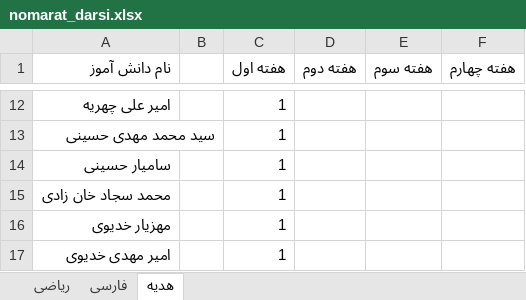
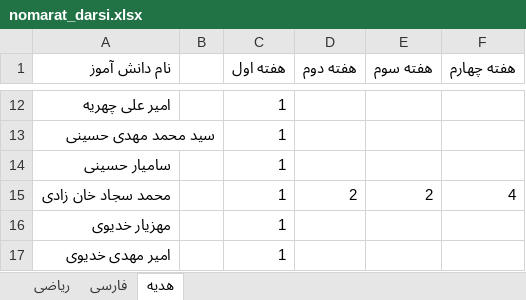
Before and after one commit to seifipoor94-beep/noorafarin, an Excel workbook: data/nomarat_darsi.xlsx, sheet هدیه, drawn as a sheet; only a part is shown, gaps mark what is left out; values as stored, in another font and other column widths than the file's, no borders; the diff names each change by its address in the sheet, - before the commit and + after, or states it on an @@ line.

```diff
--- a/data/nomarat_darsi.xlsx (sheet هدیه)
+++ b/data/nomarat_darsi.xlsx (sheet هدیه)
-D15 (هفته دوم): (empty)
+D15 (هفته دوم): 2
-E15 (هفته سوم): (empty)
+E15 (هفته سوم): 2
-F15 (هفته چهارم): (empty)
+F15 (هفته چهارم): 4
```
Also changed, not shown: data/users.xlsx.
